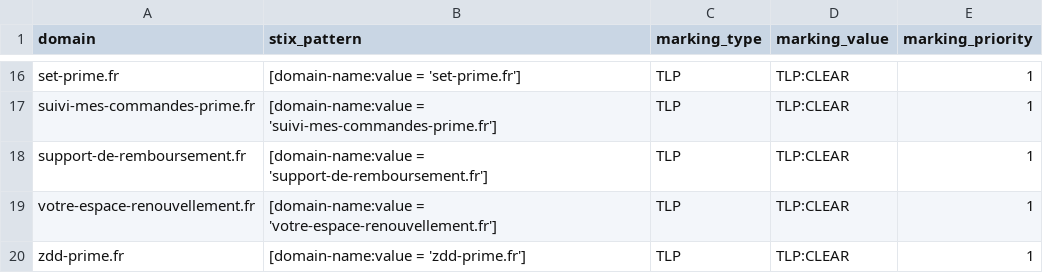
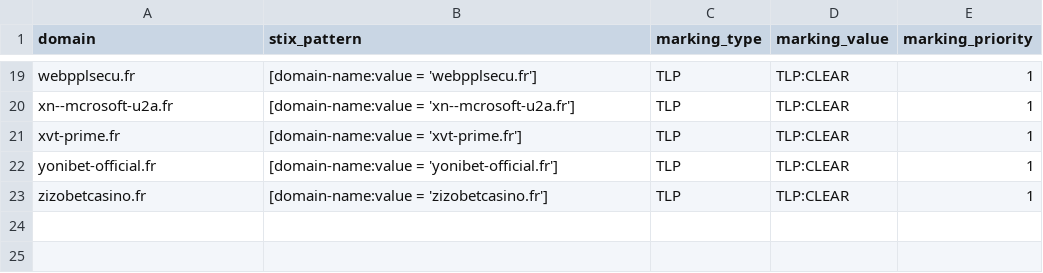
Before and after one commit to DreadFog/red_flag_domains_csv_feed_opencti, a CSV file: daily_domains.csv, drawn as a sheet; only a part is shown, gaps mark what is left out; addresses are those after the commit; the diff covers the shown part only; the diff names each change by its address in the sheet, - before the commit and + after, or states it on an @@ line.

```diff
--- a/daily_domains.csv
+++ b/daily_domains.csv
-A19 (domain): set-prime.fr
+A19 (domain): webpplsecu.fr
-B19 (stix_pattern): [domain-name:value = 'set-prime.fr']
+B19 (stix_pattern): [domain-name:value = 'webpplsecu.fr']
-A20 (domain): suivi-mes-commandes-prime.fr
+A20 (domain): xn--mcrosoft-u2a.fr
-B20 (stix_pattern): [domain-name:value = 'suivi-mes-commandes-prime.fr']
+B20 (stix_pattern): [domain-name:value = 'xn--mcrosoft-u2a.fr']
-A21 (domain): support-de-remboursement.fr
+A21 (domain): xvt-prime.fr
-B21 (stix_pattern): [domain-name:value = 'support-de-remboursement.fr']
+B21 (stix_pattern): [domain-name:value = 'xvt-prime.fr']
-A22 (domain): votre-espace-renouvellement.fr
+A22 (domain): yonibet-official.fr
-B22 (stix_pattern): [domain-name:value = 'votre-espace-renouvellement.fr']
+B22 (stix_pattern): [domain-name:value = 'yonibet-official.fr']
-A23 (domain): zdd-prime.fr
+A23 (domain): zizobetcasino.fr
-B23 (stix_pattern): [domain-name:value = 'zdd-prime.fr']
+B23 (stix_pattern): [domain-name:value = 'zizobetcasino.fr']
```
Also changed, not shown: 3 added rows and 28 edited cells elsewhere in this file.
